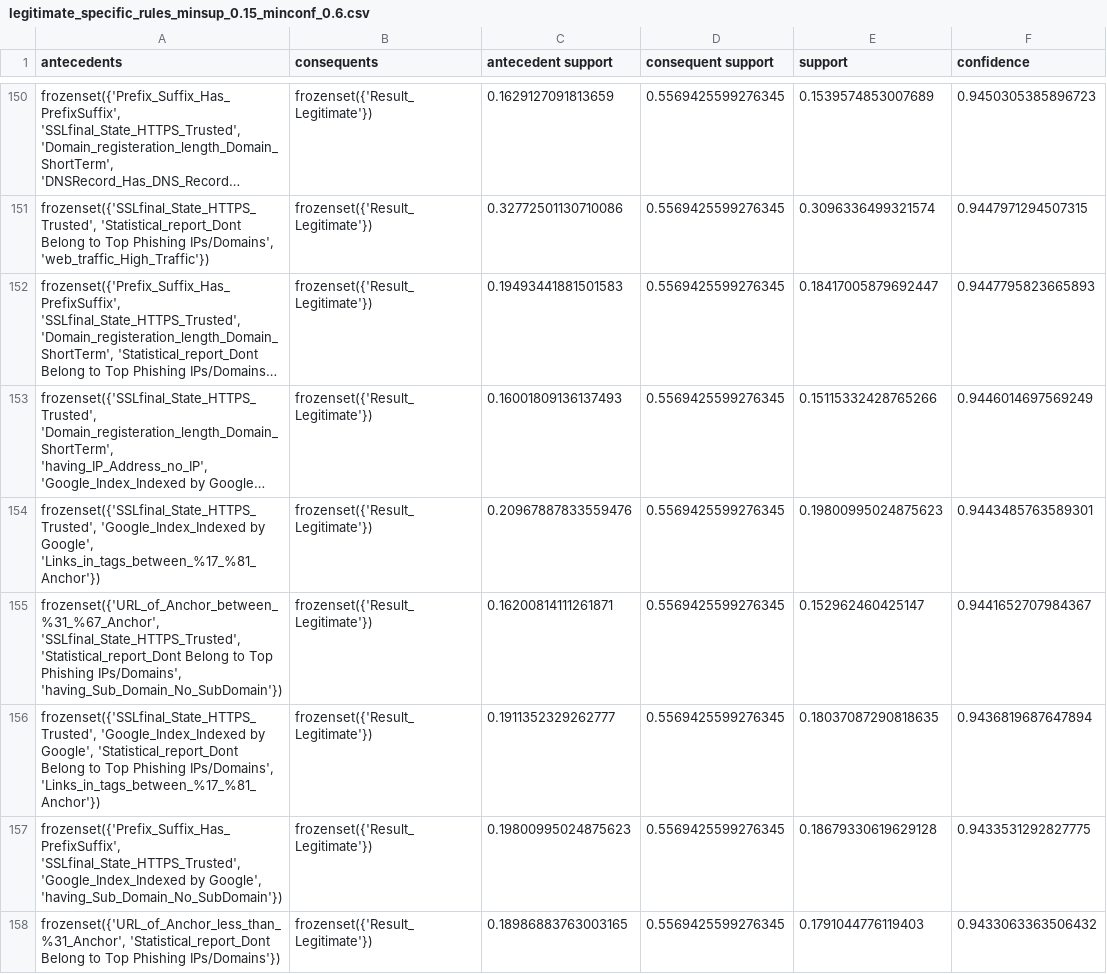
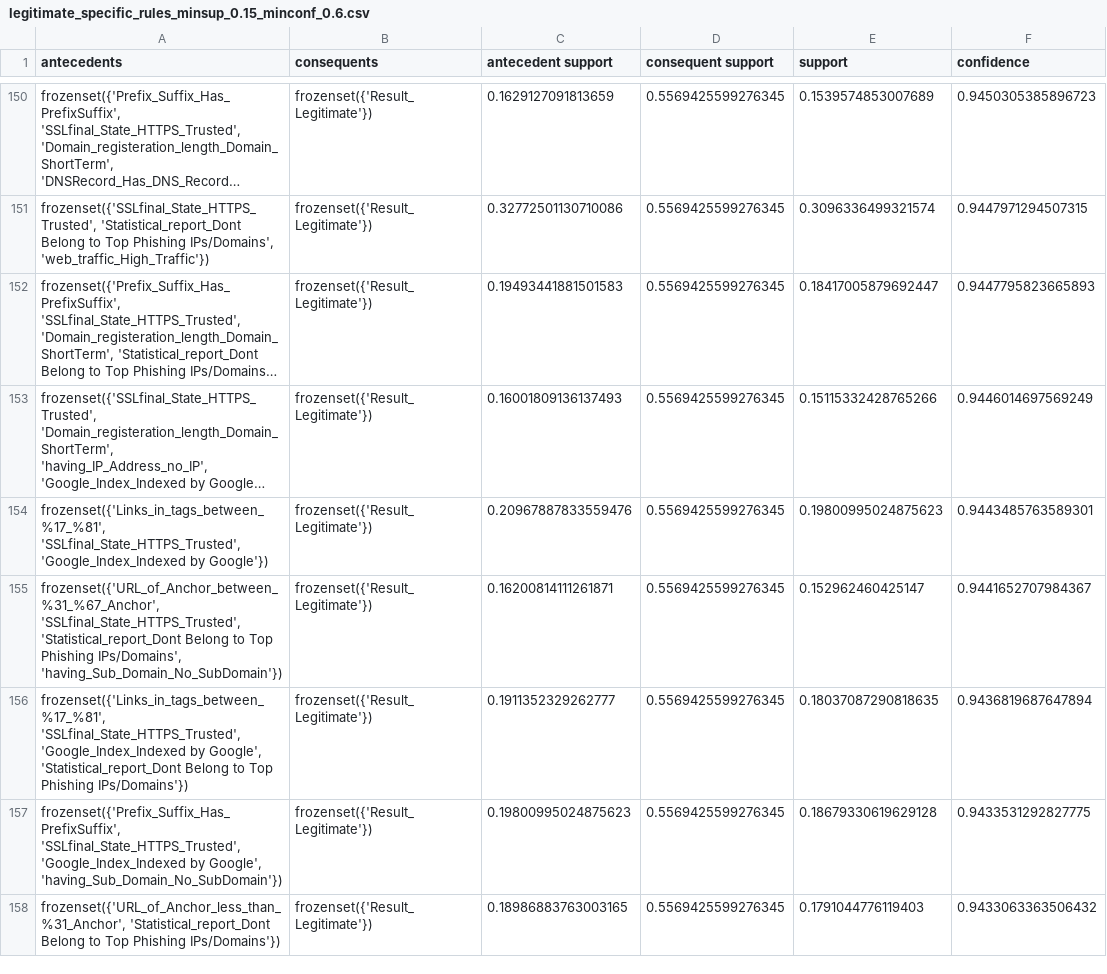
Before and after one commit to aylinShn0/Correlation-and-Rule-Evaluation-for-Phishing-Discovery, a CSV file: legitimate_specific_rules_minsup_0.15_minconf_0.6.csv, drawn as a sheet; only a part is shown, gaps mark what is left out; long unchanged cells end in …; the diff covers the shown part only; the diff names each change by its address in the sheet, - before the commit and + after, or states it on an @@ line.

```diff
--- a/legitimate_specific_rules_minsup_0.15_minconf_0.6.csv
+++ b/legitimate_specific_rules_minsup_0.15_minconf_0.6.csv
-A154 (antecedents): frozenset({'SSLfinal_State_HTTPS_Trusted', 'Google_Index_Indexed by Google', 'Links_in_tags_between_%17_%81_Anchor'})
+A154 (antecedents): frozenset({'Links_in_tags_between_%17_%81', 'SSLfinal_State_HTTPS_Trusted', 'Google_Index_Indexed by Google'})
-A156 (antecedents): frozenset({'SSLfinal_State_HTTPS_Trusted', 'Google_Index_Indexed by Google', 'Statistical_report_Dont Belong to Top Phishing IPs/Domains', 'Links_in_tags_between_%17_%81_Anchor'})
+A156 (antecedents): frozenset({'Links_in_tags_between_%17_%81', 'SSLfinal_State_HTTPS_Trusted', 'Google_Index_Indexed by Google', 'Statistical_report_Dont Belong to Top Phishing IPs/Domains'})
```
Also changed, not shown: 44 edited cells elsewhere in this file, full_dataset_phishing_rules.csv, phishing_specific_rules_minsup_0.15_minconf_0.6.csv, 1 other file.
